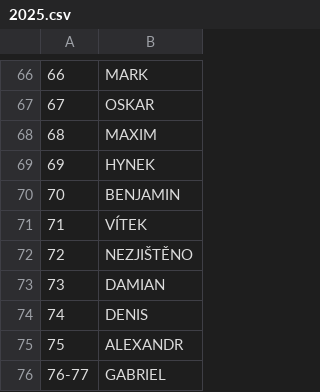
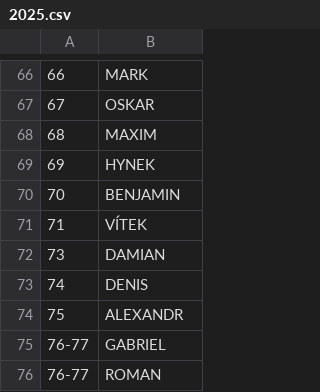
Before and after one commit to onexcz/czech-names, a CSV file: public/data/boys/2025.csv, drawn as a sheet; only a part is shown, gaps mark what is left out; the shorter side is filled out with more unchanged rows; the diff names each change by its address in the sheet, - before the commit and + after, or states it on an @@ line.

```diff
--- a/public/data/boys/2025.csv
+++ b/public/data/boys/2025.csv
-row 72: 72 | NEZJIŠTĚNO
```
Also changed, not shown: public/data/boys/2023.csv, public/data/boys/2024.csv, 2 other files.
